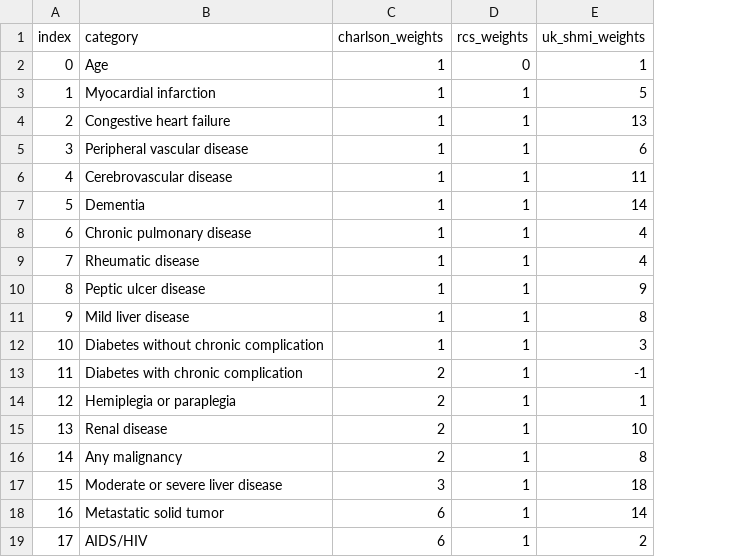
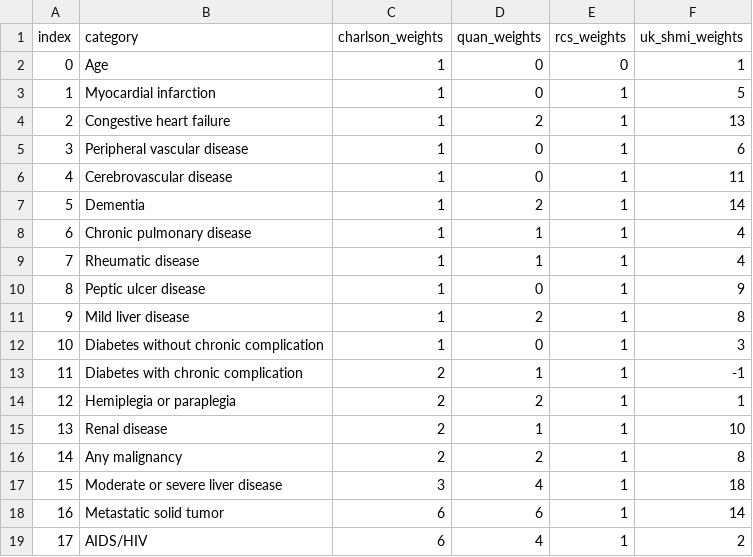
Before and after one commit to CUB-CORR/pycomorb, a CSV file: common/CHARLSON_WEIGHTS.csv, drawn as a sheet; the diff names each change by its address in the sheet, - before the commit and + after, or states it on an @@ line.

Commit message:
add Quan et al. (2011) weights for Charlson Comorbidity Index

```diff
--- a/common/CHARLSON_WEIGHTS.csv
+++ b/common/CHARLSON_WEIGHTS.csv
+column D (quan_weights), rows 2-19: 0 | 0 | 2 | 0 | 0 | 2 | 1 | 1 | 0 | 2 | 0 | 1 | 2 | 1 | 2 | 4 | 6 | 4
```
Also changed, not shown: 2 other files.
